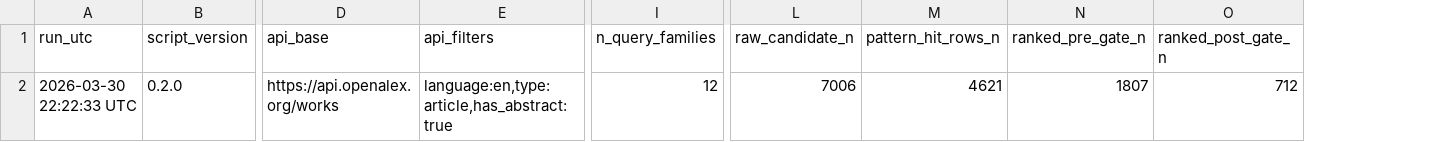
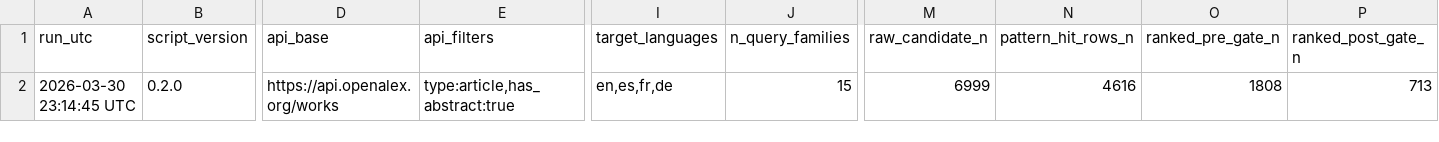
Before and after one commit to benquist/plant-body-mass-scaling-catalog, a CSV file: deep_literature_search/output/run_parameters.csv, drawn as a sheet; only a part is shown, gaps mark what is left out; addresses are those after the commit; the diff names each change by its address in the sheet, - before the commit and + after, or states it on an @@ line.

```diff
--- a/deep_literature_search/output/run_parameters.csv
+++ b/deep_literature_search/output/run_parameters.csv
+column I (target_languages), row 2: en,es,fr,de
-A2 (run_utc): 2026-03-30 22:22:33 UTC
+A2 (run_utc): 2026-03-30 23:14:45 UTC
-E2 (api_filters): language:en,type:article,has_abstract:true
+E2 (api_filters): type:article,has_abstract:true
-J2 (n_query_families): 12
+J2 (n_query_families): 15
-M2 (raw_candidate_n): 7006
+M2 (raw_candidate_n): 6999
-N2 (pattern_hit_rows_n): 4621
+N2 (pattern_hit_rows_n): 4616
-O2 (ranked_pre_gate_n): 1807
+O2 (ranked_pre_gate_n): 1808
-P2 (ranked_post_gate_n): 712
+P2 (ranked_post_gate_n): 713
```
Also changed, not shown: deep_literature_search/output/openalex_retrieval_diagnostics.csv, deep_literature_search/output/search_query_log.csv, 9 other files.
